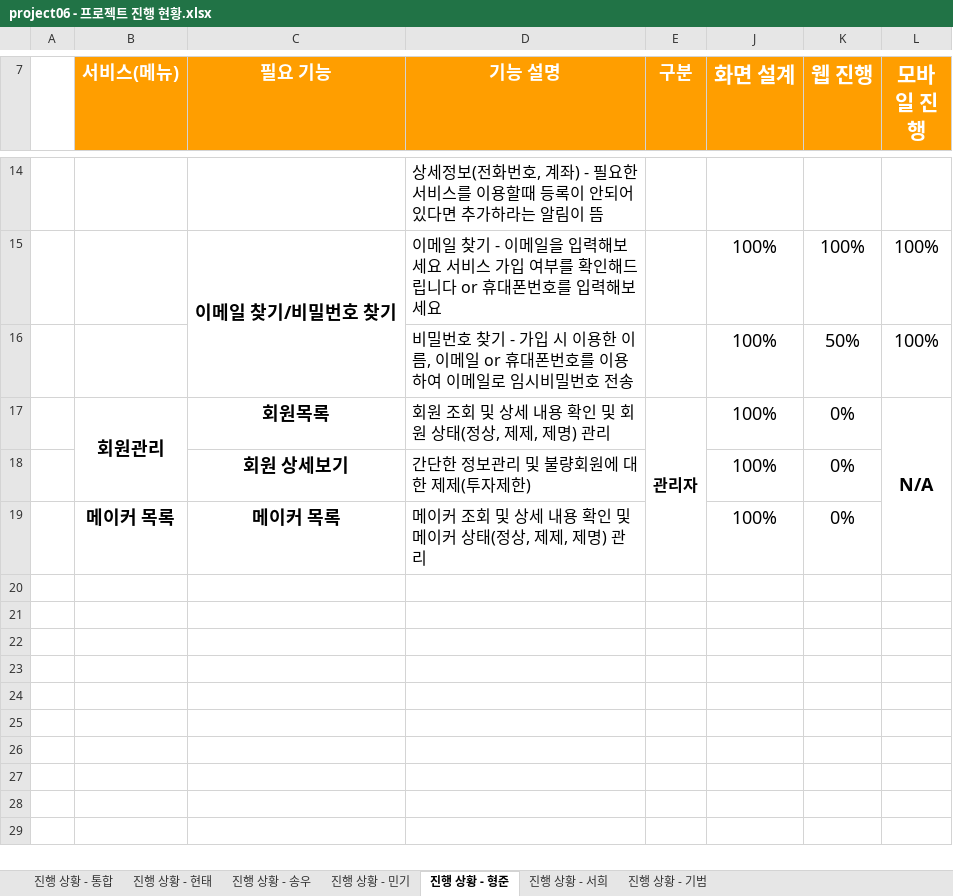
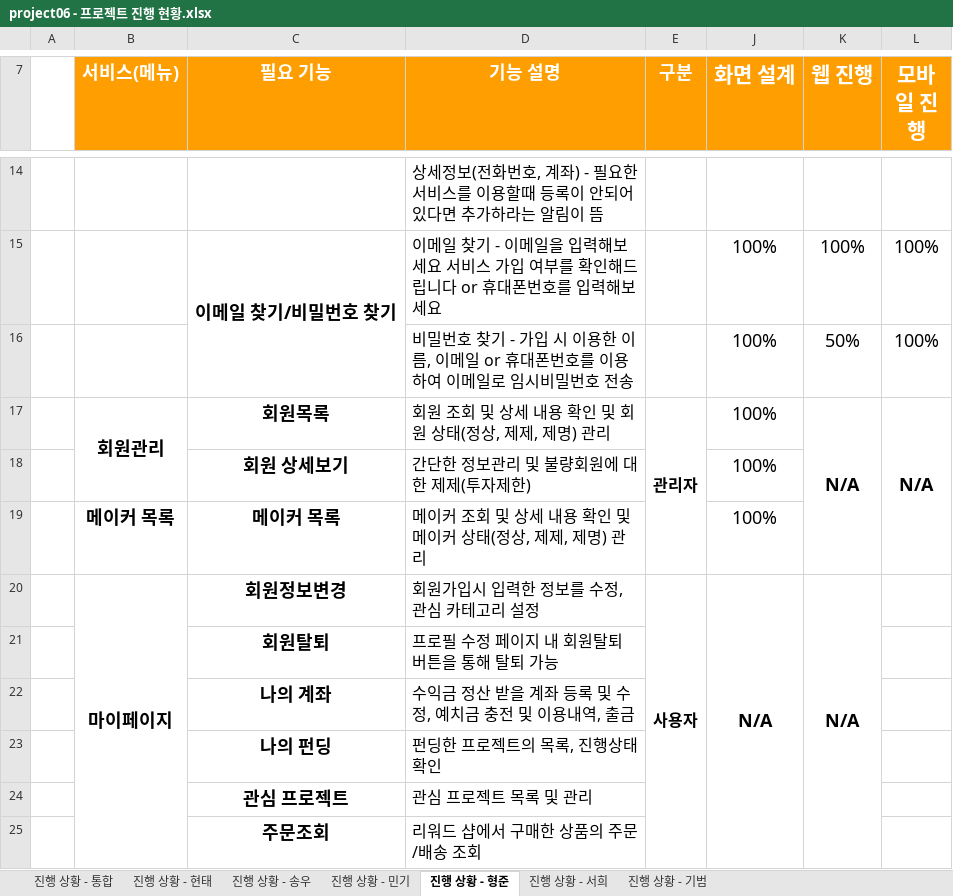
Before and after one commit to hhsw07/ezen-academy-projects, an Excel workbook: 4. 진행현황/project06 - 프로젝트 진행 현황.xlsx, sheet 진행 상황 - 형준, drawn as a sheet; only a part is shown, gaps mark what is left out; values as stored, in another font and other column widths than the file's, no borders; the diff names each change by its address in the sheet, - before the commit and + after, or states it on an @@ line.

Commit message:
Update project06 - 프로젝트 진행 현황.xlsx

```diff
--- a/4. 진행현황/project06 - 프로젝트 진행 현황.xlsx (sheet 진행 상황 - 형준)
+++ b/4. 진행현황/project06 - 프로젝트 진행 현황.xlsx (sheet 진행 상황 - 형준)
-K17 (웹 진행): 0%
+K17 (웹 진행): N/A
-K17 bold: off
+K17 bold: on
+K17:K19 merged
-K18:K19 (웹 진행): 0%
+K18:K19 (웹 진행): (empty)
-row 20: (empty)
+row 20:  | 마이페이지 | 회원정보변경 | 회원가입시 입력한 정보를 수정, 관심 카테고리 설정 | 사용자 | N/A | N/A
+B20:B25 merged
+E20:E25 merged
+J20:J25 merged
+K20:K25 merged
+row 21:  |  | 회원탈퇴 | 프로필 수정 페이지 내 회원탈퇴 버튼을 통해 탈퇴 가능
+row 22:  |  | 나의 계좌 | 수익금 정산 받을 계좌 등록 및 수정, 예치금 충전 및 이용내역, 출금
+row 23:  |  | 나의 펀딩 | 펀딩한 프로젝트의 목록, 진행상태 확인
+row 24:  |  | 관심 프로젝트 | 관심 프로젝트 목록 및 관리
+row 25:  |  | 주문조회 | 리워드 샵에서 구매한 상품의 주문/배송 조회
```
Also changed, not shown: sheet 진행 상황 - 서희, sheet 진행 상황 - 송우.
